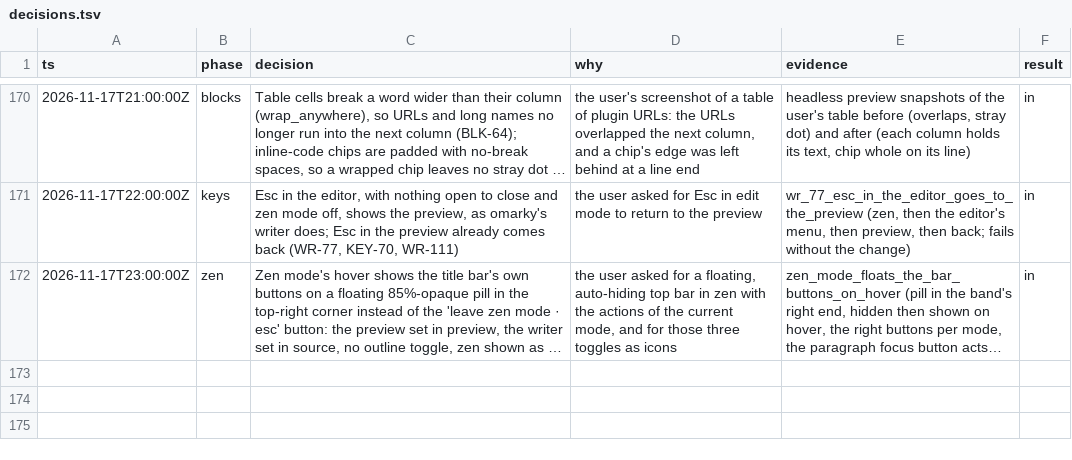
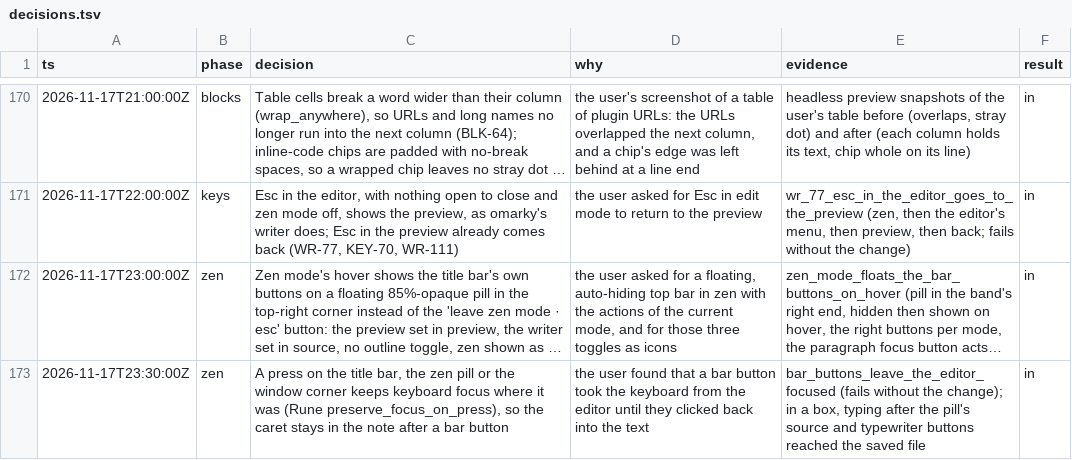
Before and after one commit to overp0werj0int/quire, a TSV file: docs/reader-writer/decisions.tsv, drawn as a sheet; only a part is shown, gaps mark what is left out; long unchanged cells end in …; the diff names each change by its address in the sheet, - before the commit and + after, or states it on an @@ line.

```diff
--- a/docs/reader-writer/decisions.tsv
+++ b/docs/reader-writer/decisions.tsv
+row 173: 2026-11-17T23:30:00Z | zen | A press on the title bar, the zen pill or the window corner keeps keyboard focus where it was (Rune preserve_focus_on_press), so the caret stays in the note after a bar button | the user found that a bar button took the keyboard from the editor until they clicked back into the text | bar_buttons_leave_the_editor_focused (fails without the change); in a box, typing after the pill's source and typewriter buttons reached the saved file | in
```
Also changed, not shown: 2 other files.
